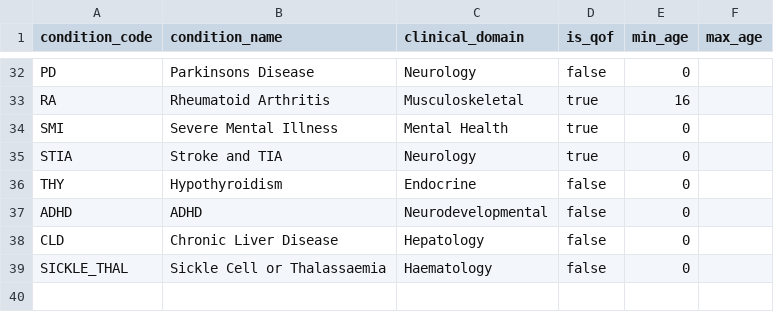
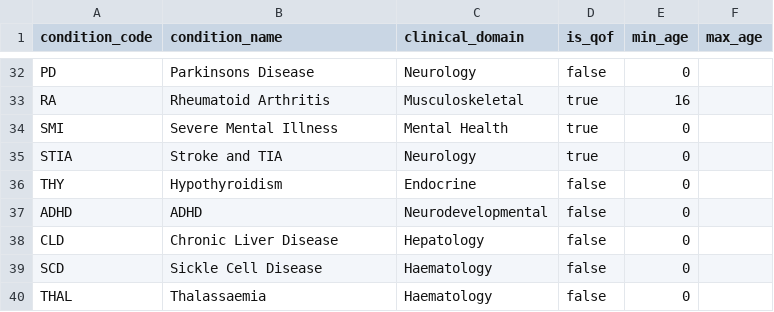
Before and after one commit to ncl-icb-analytics/dbt-ncl-analytics, a CSV file: seeds/ltc_register_denominator_rules.csv, drawn as a sheet; only a part is shown, gaps mark what is left out.

Commit message:
refactor(registers): split into separate sickle cell and thalassaemia registers
Replace the combined SICKLE_THAL register with two first-class registers (SCD, THAL) so each is its own dimension/metric for population health reporting - the two populations are near-disjoint (~1% overlap) and clinically distinct. Rewrite YAML descriptions in plain language (analyst-facing via persist_docs) explaining what each condition is. Both clusters are disease-level (no carrier/trait codes).

```diff
--- a/seeds/ltc_register_denominator_rules.csv
+++ b/seeds/ltc_register_denominator_rules.csv
@@ -38,2 +38,3 @@ ADHD,ADHD,Neurodevelopmental,false,0,
 CLD,Chronic Liver Disease,Hepatology,false,0,
-SICKLE_THAL,Sickle Cell or Thalassaemia,Haematology,false,0,
+SCD,Sickle Cell Disease,Haematology,false,0,
+THAL,Thalassaemia,Haematology,false,0,
```
Also changed, not shown: 23 other files.
